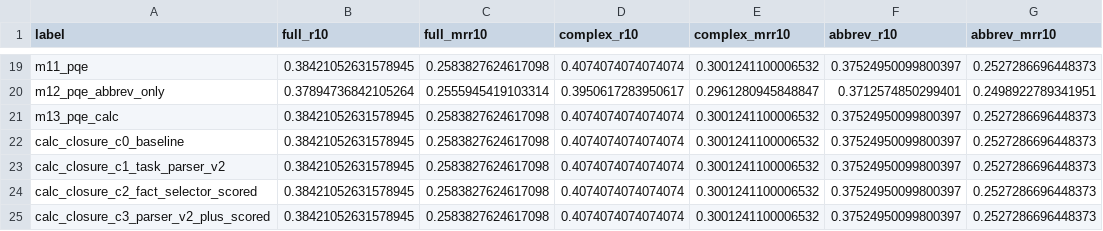
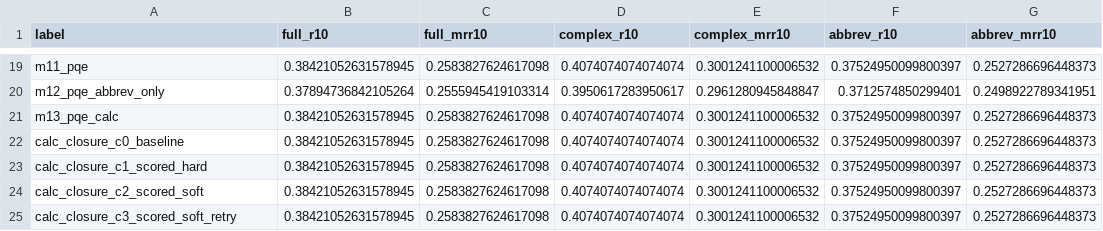
Before and after one commit to WCIS24/ohyeah, a CSV file: thesis/figures_seal/ThemeA/tables/main_results.csv, drawn as a sheet; only a part is shown, gaps mark what is left out.

```diff
--- a/thesis/figures_seal/ThemeA/tables/main_results.csv
+++ b/thesis/figures_seal/ThemeA/tables/main_results.csv
@@ -22,4 +22,4 @@ m13_pqe_calc,0.38421052631578945,0.2583827624617098,0.4074074074074074,0.3001241
 calc_closure_c0_baseline,0.38421052631578945,0.2583827624617098,0.4074074074074074,0.3001241100006532,0.37524950099800397,0.2527286696448373
-calc_closure_c1_task_parser_v2,0.38421052631578945,0.2583827624617098,0.4074074074074074,0.3001241100006532,0.37524950099800397,0.2527286696448373
-calc_closure_c2_fact_selector_scored,0.38421052631578945,0.2583827624617098,0.4074074074074074,0.3001241100006532,0.37524950099800397,0.2527286696448373
-calc_closure_c3_parser_v2_plus_scored,0.38421052631578945,0.2583827624617098,0.4074074074074074,0.3001241100006532,0.37524950099800397,0.2527286696448373
+calc_closure_c1_scored_hard,0.38421052631578945,0.2583827624617098,0.4074074074074074,0.3001241100006532,0.37524950099800397,0.2527286696448373
+calc_closure_c2_scored_soft,0.38421052631578945,0.2583827624617098,0.4074074074074074,0.3001241100006532,0.37524950099800397,0.2527286696448373
+calc_closure_c3_scored_soft_retry,0.38421052631578945,0.2583827624617098,0.4074074074074074,0.3001241100006532,0.37524950099800397,0.2527286696448373
```
Also changed, not shown: 15 other files.
